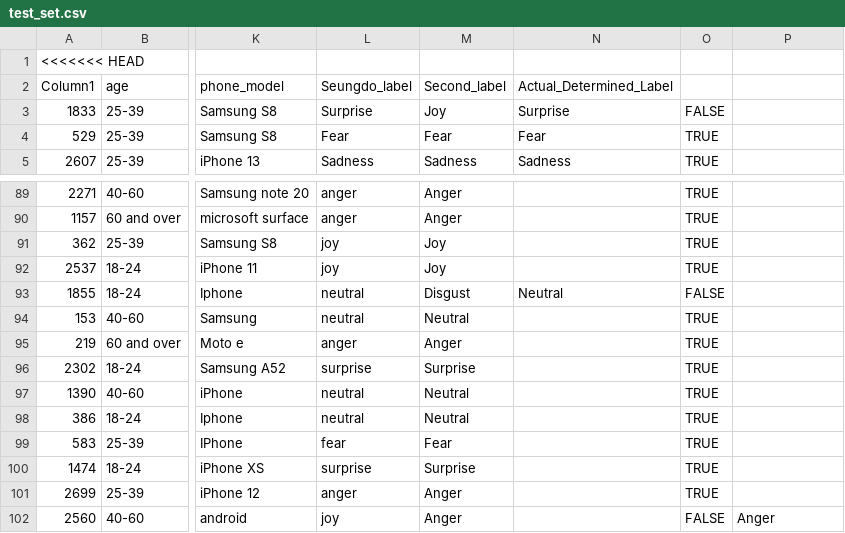
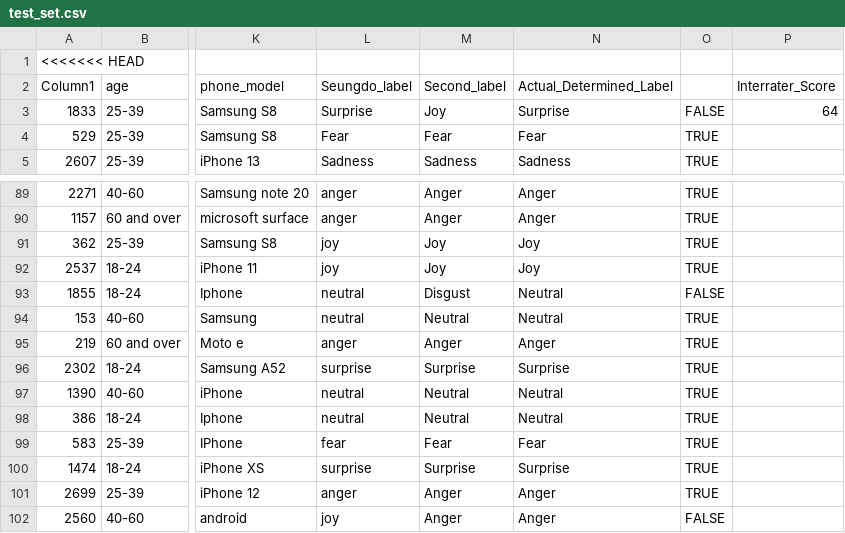
Before and after one commit to Andrew-JG-Ha/BERSt_Vocal_Emotion_Recognition, a CSV file: test_set.csv, drawn as a sheet; only a part is shown, gaps mark what is left out; the diff covers the shown part only; the diff names each change by its address in the sheet, - before the commit and + after, or states it on an @@ line.

```diff
--- a/test_set.csv
+++ b/test_set.csv
-P2: (empty)
+P2: Interrater_Score
-P3 (Interrater_Score): (empty)
+P3 (Interrater_Score): 64
-N89:N90 (Actual_Determined_Label): (empty)
+N89:N90 (Actual_Determined_Label): Anger
-N91:N92 (Actual_Determined_Label): (empty)
+N91:N92 (Actual_Determined_Label): Joy
-N94 (Actual_Determined_Label): (empty)
+N94 (Actual_Determined_Label): Neutral
-N95 (Actual_Determined_Label): (empty)
+N95 (Actual_Determined_Label): Anger
-N96 (Actual_Determined_Label): (empty)
+N96 (Actual_Determined_Label): Surprise
-N97:N98 (Actual_Determined_Label): (empty)
+N97:N98 (Actual_Determined_Label): Neutral
-N99 (Actual_Determined_Label): (empty)
+N99 (Actual_Determined_Label): Fear
-N100 (Actual_Determined_Label): (empty)
+N100 (Actual_Determined_Label): Surprise
-N101:N102 (Actual_Determined_Label): (empty)
+N101:N102 (Actual_Determined_Label): Anger
-P102 (Interrater_Score): Anger
+P102 (Interrater_Score): (empty)
```
Also changed, not shown: 36 edited cells elsewhere in this file.
